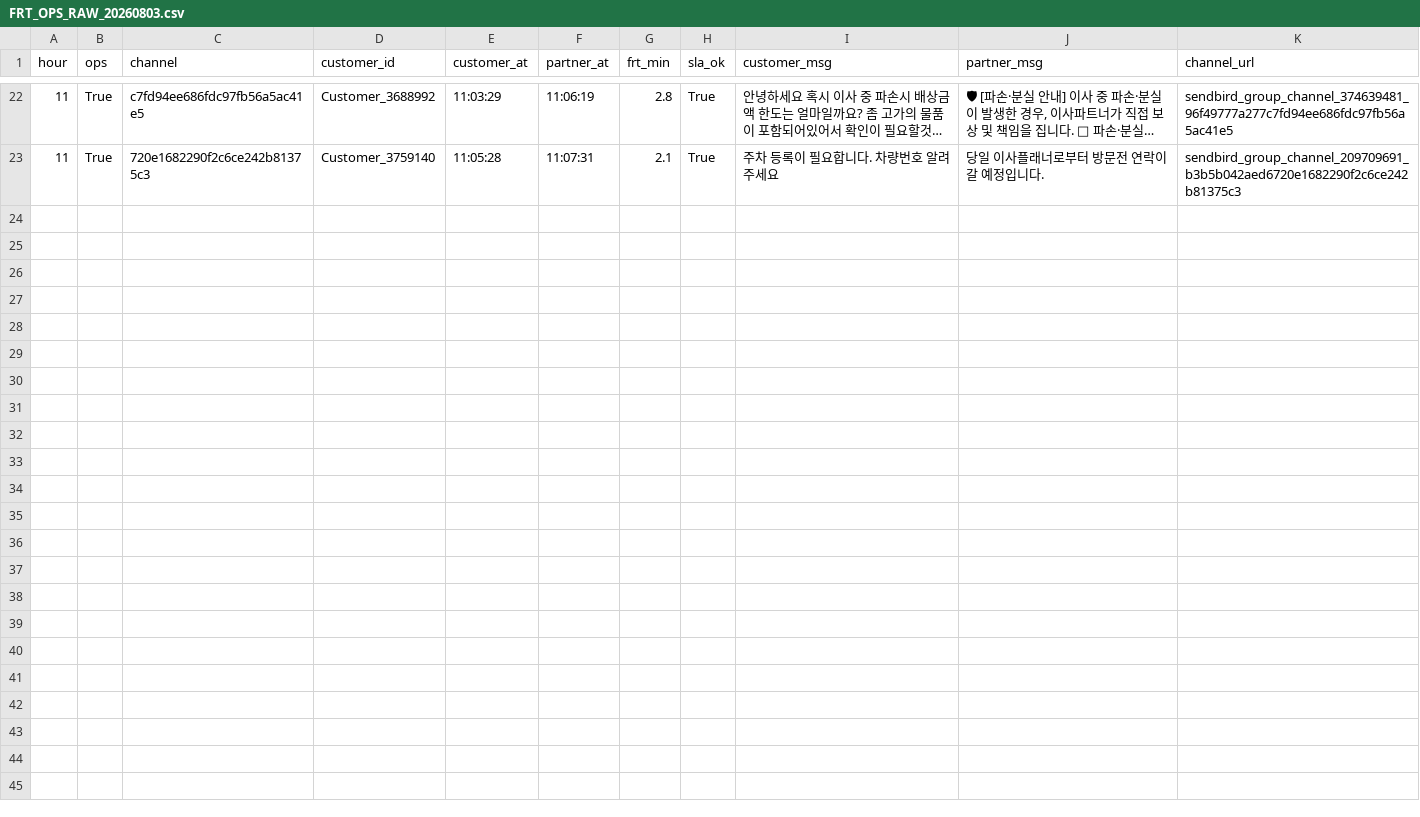
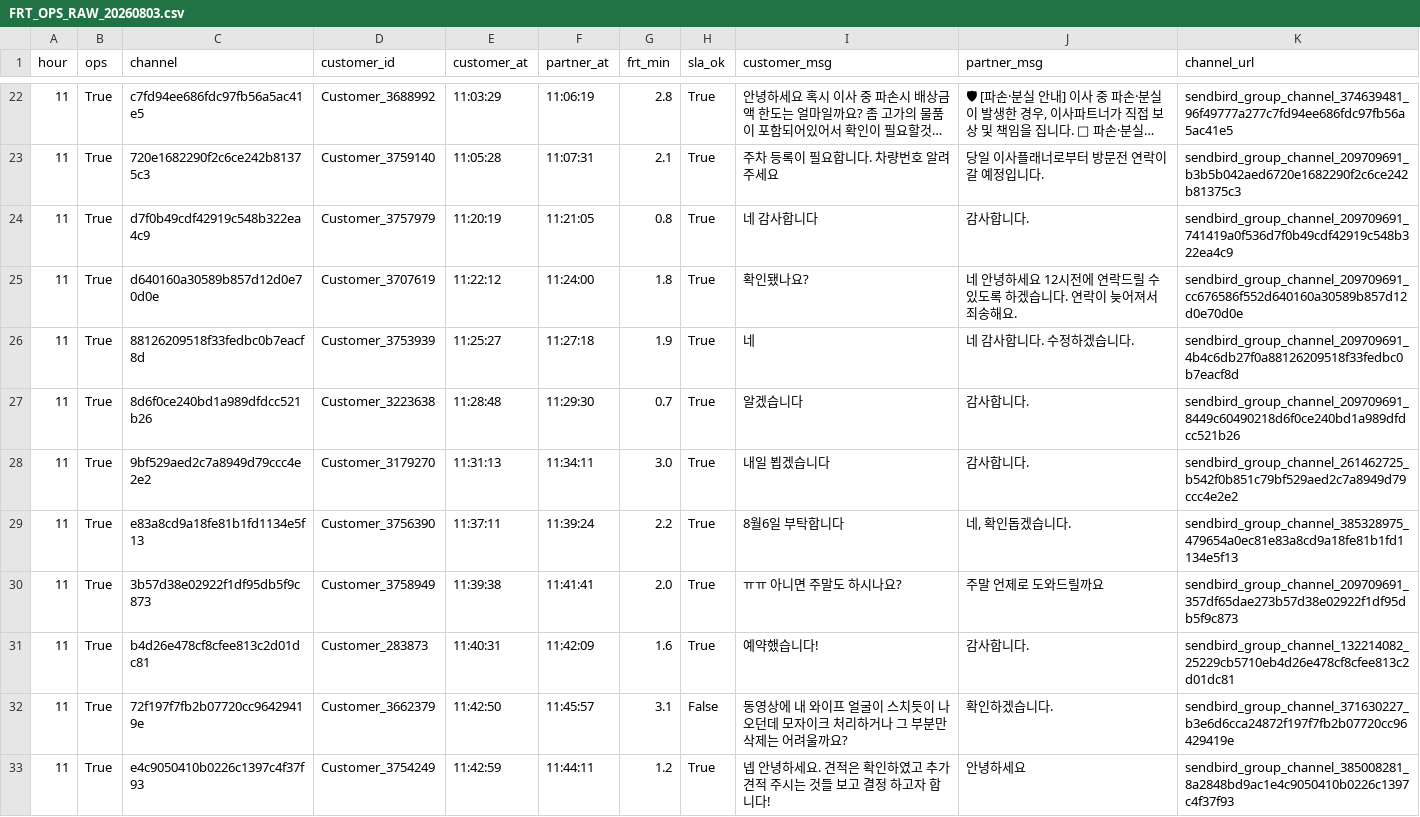
Before and after one commit to miso-cx/moving-by-miso-cx-frt-dashboard, a CSV file: daily/raw/FRT_OPS_RAW_20260803.csv, drawn as a sheet; only a part is shown, gaps mark what is left out; long unchanged cells end in ….

```diff
--- a/daily/raw/FRT_OPS_RAW_20260803.csv
+++ b/daily/raw/FRT_OPS_RAW_20260803.csv
@@ -23 +23,11 @@
 11,True,720e1682290f2c6ce242b81375c3,Customer_3759140,11:05:28,11:07:31,2.1,True,주차 등록이 필요합니다. 차량번호 알려주세요,당일 이사플래너로부터 방문전 연락이 갈 예정입니다.,sendbird_group_channel_209709691_b3b5b042aed6720e1682290f2c6ce242b81375c3
+11,True,d7f0b49cdf42919c548b322ea4c9,Customer_3757979,11:20:19,11:21:05,0.8,True,네 감사합니다,감사합니다.,sendbird_group_channel_209709691_741419a0f536d7f0b49cdf42919c548b322ea4c9
+11,True,d640160a30589b857d12d0e70d0e,Customer_3707619,11:22:12,11:24:00,1.8,True,확인됐나요?,네 안녕하세요 12시전에 연락드릴 수 있도록 하겠습니다. 연락이 늦어져서 죄송해요.,sendbird_group_channel_209709691_cc676586f552d640160a30589b857d12d0e70d0e
+11,True,88126209518f33fedbc0b7eacf8d,Customer_3753939,11:25:27,11:27:18,1.9,True,네,네 감사합니다. 수정하겠습니다.,sendbird_group_channel_209709691_4b4c6db27f0a88126209518f33fedbc0b7eacf8d
+11,True,8d6f0ce240bd1a989dfdcc521b26,Customer_3223638,11:28:48,11:29:30,0.7,True,알겠습니다,감사합니다.,sendbird_group_channel_209709691_8449c60490218d6f0ce240bd1a989dfdcc521b26
+11,True,9bf529aed2c7a8949d79ccc4e2e2,Customer_3179270,11:31:13,11:34:11,3.0,True,내일 뵙겠습니다,감사합니다.,sendbird_group_channel_261462725_b542f0b851c79bf529aed2c7a8949d79ccc4e2e2
+11,True,e83a8cd9a18fe81b1fd1134e5f13,Customer_3756390,11:37:11,11:39:24,2.2,True,8월6일 부탁합니다,"네, 확인돕겠습니다.",sendbird_group_channel_385328975_479654a0ec81e83a8cd9a18fe81b1fd1134e5f13
+11,True,3b57d38e02922f1df95db5f9c873,Customer_3758949,11:39:38,11:41:41,2.0,True,ㅠㅠ 아니면 주말도 하시나요?,주말 언제로 도와드릴까요,sendbird_group_channel_209709691_357df65dae273b57d38e02922f1df95db5f9c873
+11,True,b4d26e478cf8cfee813c2d01dc81,Customer_283873,11:40:31,11:42:09,1.6,True,예약했습니다!,감사합니다.,sendbird_group_channel_132214082_25229cb5710eb4d26e478cf8cfee813c2d01dc81
+11,True,72f197f7fb2b07720cc96429419e,Customer_3662379,11:42:50,11:45:57,3.1,False,동영상에 내 와이프 얼굴이 스치듯이 나오던데 모자이크 처리하거나 그 부분만 삭제는 어려울까요?,확인하겠습니다.,sendbird_group_channel_371630227_b3e6d6cca24872f197f7fb2b07720cc96429419e
+11,True,e4c9050410b0226c1397c4f37f93,Customer_3754249,11:42:59,11:44:11,1.2,True,넵 안녕하세요. 견적은 확인하였고 추가 견적 주시는 것들 보고 결정 하고자 합니다!,안녕하세요,sendbird_group_channel_385008281_8a2848bd9ac1e4c9050410b0226c1397c4f37f93
```
Also changed, not shown: daily/raw/FRT_RAW_20260803.csv, 1 other file.
